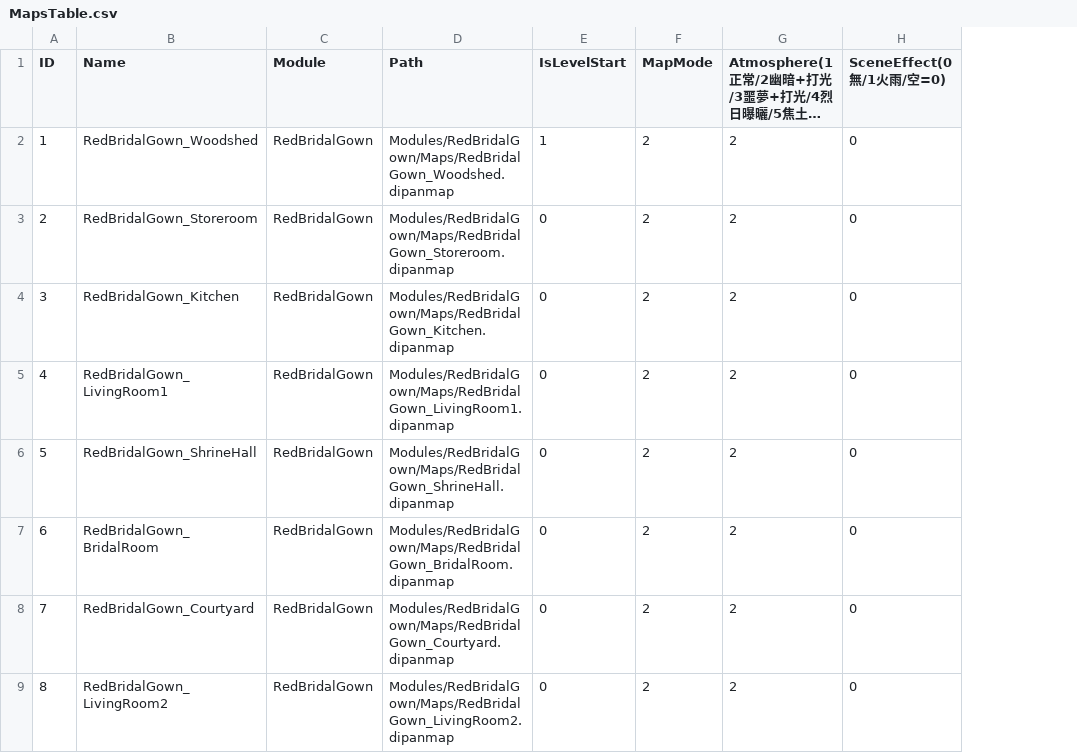
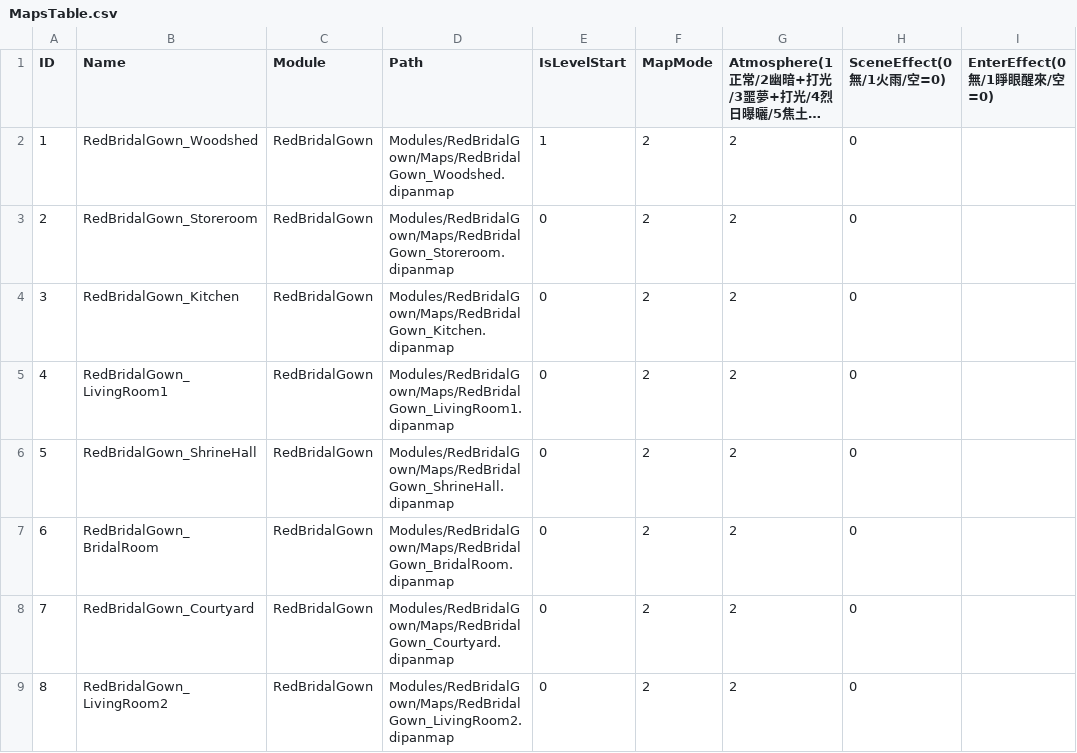
Before and after one commit to sorrowslee/DipanProj, a CSV file: DipanProj_Main/Assets/Data/MapsTable.csv, drawn as a sheet; only a part is shown; long unchanged cells end in …; the diff names each change by its address in the sheet, - before the commit and + after, or states it on an @@ line.

Commit message:
加入地圖上的EnterEffect，以及初始洞窟的睜眼特效

```diff
--- a/DipanProj_Main/Assets/Data/MapsTable.csv
+++ b/DipanProj_Main/Assets/Data/MapsTable.csv
+column I (EnterEffect(0無/1睜眼醒來/空=0)), empty
```
Also changed, not shown: 11 other files.
